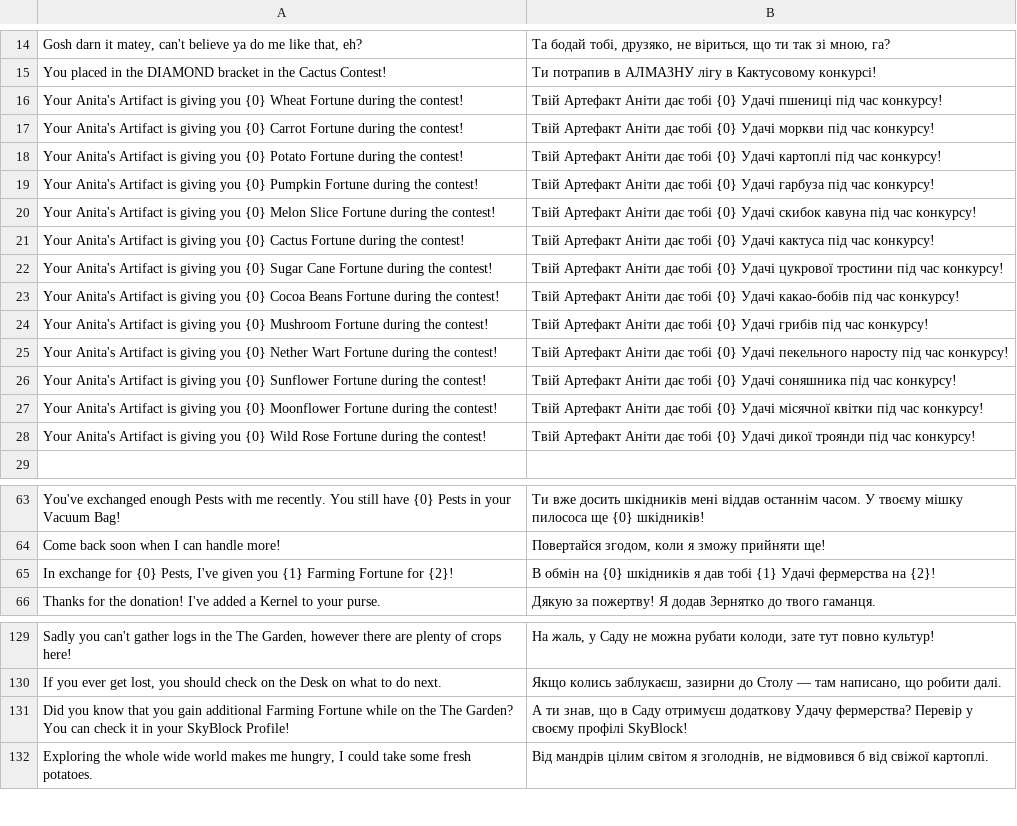
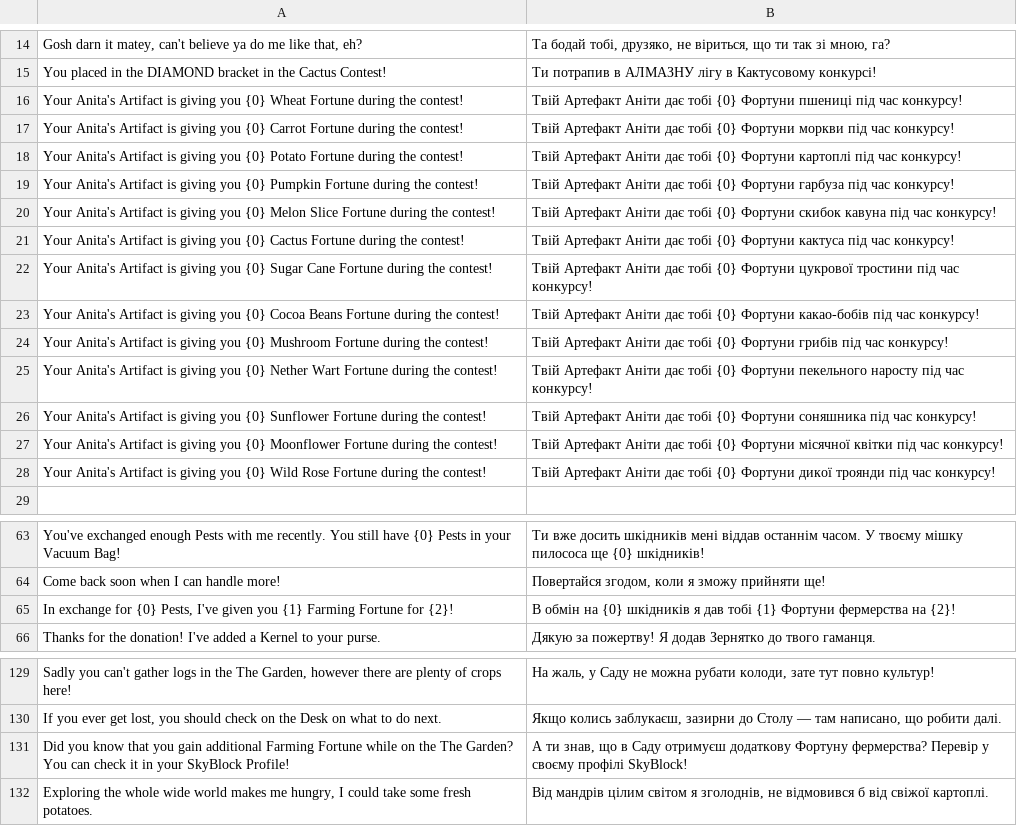
Before and after one commit to gianxdd3035/skyblock_ua, a TSV file: src/main/resources/assets/skyblockua/dict/chat_npc.tsv, drawn as a sheet; only a part is shown, gaps mark what is left out.

```diff
--- a/src/main/resources/assets/skyblockua/dict/chat_npc.tsv
+++ b/src/main/resources/assets/skyblockua/dict/chat_npc.tsv
@@ -15,15 +15,15 @@ Gosh darn it matey, can't believe ya do me like that, eh?	Та бодай тоб
 You placed in the DIAMOND bracket in the Cactus Contest!	Ти потрапив в АЛМАЗНУ лігу в Кактусовому конкурсі!
-Your Anita's Artifact is giving you {0} Wheat Fortune during the contest!	Твій Артефакт Аніти дає тобі {0} Удачі пшениці під час конкурсу!
-Your Anita's Artifact is giving you {0} Carrot Fortune during the contest!	Твій Артефакт Аніти дає тобі {0} Удачі моркви під час конкурсу!
-Your Anita's Artifact is giving you {0} Potato Fortune during the contest!	Твій Артефакт Аніти дає тобі {0} Удачі картоплі під час конкурсу!
-Your Anita's Artifact is giving you {0} Pumpkin Fortune during the contest!	Твій Артефакт Аніти дає тобі {0} Удачі гарбуза під час конкурсу!
-Your Anita's Artifact is giving you {0} Melon Slice Fortune during the contest!	Твій Артефакт Аніти дає тобі {0} Удачі скибок кавуна під час конкурсу!
-Your Anita's Artifact is giving you {0} Cactus Fortune during the contest!	Твій Артефакт Аніти дає тобі {0} Удачі кактуса під час конкурсу!
-Your Anita's Artifact is giving you {0} Sugar Cane Fortune during the contest!	Твій Артефакт Аніти дає тобі {0} Удачі цукрової тростини під час конкурсу!
-Your Anita's Artifact is giving you {0} Cocoa Beans Fortune during the contest!	Твій Артефакт Аніти дає тобі {0} Удачі какао-бобів під час конкурсу!
-Your Anita's Artifact is giving you {0} Mushroom Fortune during the contest!	Твій Артефакт Аніти дає тобі {0} Удачі грибів під час конкурсу!
-Your Anita's Artifact is giving you {0} Nether Wart Fortune during the contest!	Твій Артефакт Аніти дає тобі {0} Удачі пекельного наросту під час конкурсу!
-Your Anita's Artifact is giving you {0} Sunflower Fortune during the contest!	Твій Артефакт Аніти дає тобі {0} Удачі соняшника під час конкурсу!
-Your Anita's Artifact is giving you {0} Moonflower Fortune during the contest!	Твій Артефакт Аніти дає тобі {0} Удачі місячної квітки під час конкурсу!
-Your Anita's Artifact is giving you {0} Wild Rose Fortune during the contest!	Твій Артефакт Аніти дає тобі {0} Удачі дикої троянди під час конкурсу!
+Your Anita's Artifact is giving you {0} Wheat Fortune during the contest!	Твій Артефакт Аніти дає тобі {0} Фортуни пшениці під час конкурсу!
+Your Anita's Artifact is giving you {0} Carrot Fortune during the contest!	Твій Артефакт Аніти дає тобі {0} Фортуни моркви під час конкурсу!
+Your Anita's Artifact is giving you {0} Potato Fortune during the contest!	Твій Артефакт Аніти дає тобі {0} Фортуни картоплі під час конкурсу!
+Your Anita's Artifact is giving you {0} Pumpkin Fortune during the contest!	Твій Артефакт Аніти дає тобі {0} Фортуни гарбуза під час конкурсу!
+Your Anita's Artifact is giving you {0} Melon Slice Fortune during the contest!	Твій Артефакт Аніти дає тобі {0} Фортуни скибок кавуна під час конкурсу!
+Your Anita's Artifact is giving you {0} Cactus Fortune during the contest!	Твій Артефакт Аніти дає тобі {0} Фортуни кактуса під час конкурсу!
+Your Anita's Artifact is giving you {0} Sugar Cane Fortune during the contest!	Твій Артефакт Аніти дає тобі {0} Фортуни цукрової тростини під час конкурсу!
+Your Anita's Artifact is giving you {0} Cocoa Beans Fortune during the contest!	Твій Артефакт Аніти дає тобі {0} Фортуни какао-бобів під час конкурсу!
+Your Anita's Artifact is giving you {0} Mushroom Fortune during the contest!	Твій Артефакт Аніти дає тобі {0} Фортуни грибів під час конкурсу!
+Your Anita's Artifact is giving you {0} Nether Wart Fortune during the contest!	Твій Артефакт Аніти дає тобі {0} Фортуни пекельного наросту під час конкурсу!
+Your Anita's Artifact is giving you {0} Sunflower Fortune during the contest!	Твій Артефакт Аніти дає тобі {0} Фортуни соняшника під час конкурсу!
+Your Anita's Artifact is giving you {0} Moonflower Fortune during the contest!	Твій Артефакт Аніти дає тобі {0} Фортуни місячної квітки під час конкурсу!
+Your Anita's Artifact is giving you {0} Wild Rose Fortune during the contest!	Твій Артефакт Аніти дає тобі {0} Фортуни дикої троянди під час конкурсу!
 
@@ -64,3 +64,3 @@ You've exchanged enough Pests with me recently. You still have {0} Pests in your
 Come back soon when I can handle more!	Повертайся згодом, коли я зможу прийняти ще!
-In exchange for {0} Pests, I've given you {1} Farming Fortune for {2}!	В обмін на {0} шкідників я дав тобі {1} Удачі фермерства на {2}!
+In exchange for {0} Pests, I've given you {1} Farming Fortune for {2}!	В обмін на {0} шкідників я дав тобі {1} Фортуни фермерства на {2}!
 Thanks for the donation! I've added a Kernel to your purse.	Дякую за пожертву! Я додав Зернятко до твого гаманця.
@@ -130,3 +130,3 @@ Sadly you can't gather logs in the The Garden, however there are plenty of crops
 If you ever get lost, you should check on the Desk on what to do next.	Якщо колись заблукаєш, зазирни до Столу — там написано, що робити далі.
-Did you know that you gain additional  Farming Fortune while on the The Garden? You can check it in your SkyBlock Profile!	А ти знав, що в Саду отримуєш додаткову Удачу фермерства? Перевір у своєму профілі SkyBlock!
+Did you know that you gain additional  Farming Fortune while on the The Garden? You can check it in your SkyBlock Profile!	А ти знав, що в Саду отримуєш додаткову Фортуну фермерства? Перевір у своєму профілі SkyBlock!
 Exploring the whole wide world makes me hungry, I could take some fresh potatoes.	Від мандрів цілим світом я зголоднів, не відмовився б від свіжої картоплі.
```
Also changed, not shown: src/main/resources/assets/skyblockua/dict/attributes.tsv, src/main/resources/assets/skyblockua/dict/names_played2.tsv, 36 other files.
